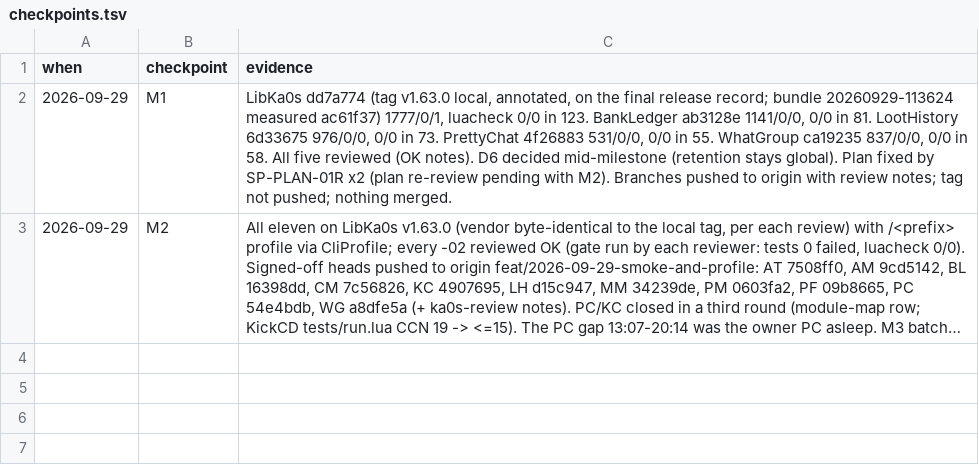
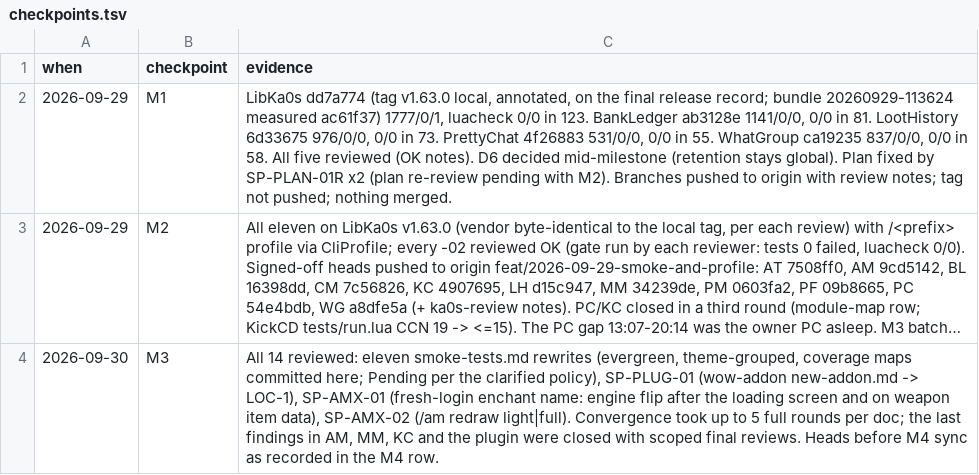
Before and after one commit to tusharsaxena/Ka0sAddonsCommonTasks, a TSV file: docs/2026-09-29-SMOKE_REWORK_AND_PROFILE_VERB/checkpoints.tsv, drawn as a sheet; long unchanged cells end in …; the diff names each change by its address in the sheet, - before the commit and + after, or states it on an @@ line.

```diff
--- a/docs/2026-09-29-SMOKE_REWORK_AND_PROFILE_VERB/checkpoints.tsv
+++ b/docs/2026-09-29-SMOKE_REWORK_AND_PROFILE_VERB/checkpoints.tsv
+row 4: 2026-09-30 | M3 | All 14 reviewed: eleven smoke-tests.md rewrites (evergreen, theme-grouped, coverage maps committed here; Pending per the clarified policy), SP-PLUG-01 (wow-addon new-addon.md -> LOC-1), SP-AMX-01 (fresh-login enchant name: engine flip after the loading screen and on weapon item data), SP-AMX-02 (/am redraw light|full). Convergence took up to 5 full rounds per doc; the last findings in AM, MM, KC and the plugin were closed with scoped final reviews. Heads before M4 sync as recorded in the M4 row.
```
Also changed, not shown: 13 other files.
